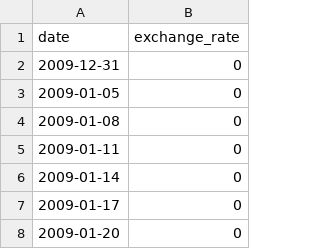
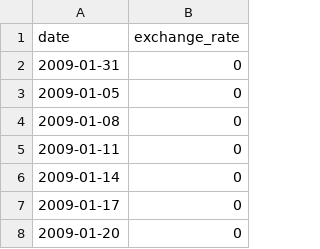
Before and after one commit to DolMalin/PISCINE_CPP, a CSV file: module_09/ex00/data.csv, drawn as a sheet; only a part is shown.

```diff
--- a/module_09/ex00/data.csv
+++ b/module_09/ex00/data.csv
@@ -1,3 +1,3 @@
 date,exchange_rate
-2009-12-31,0
+2009-01-31,0
 2009-01-05,0
```
Also changed, not shown: 2 other files.
